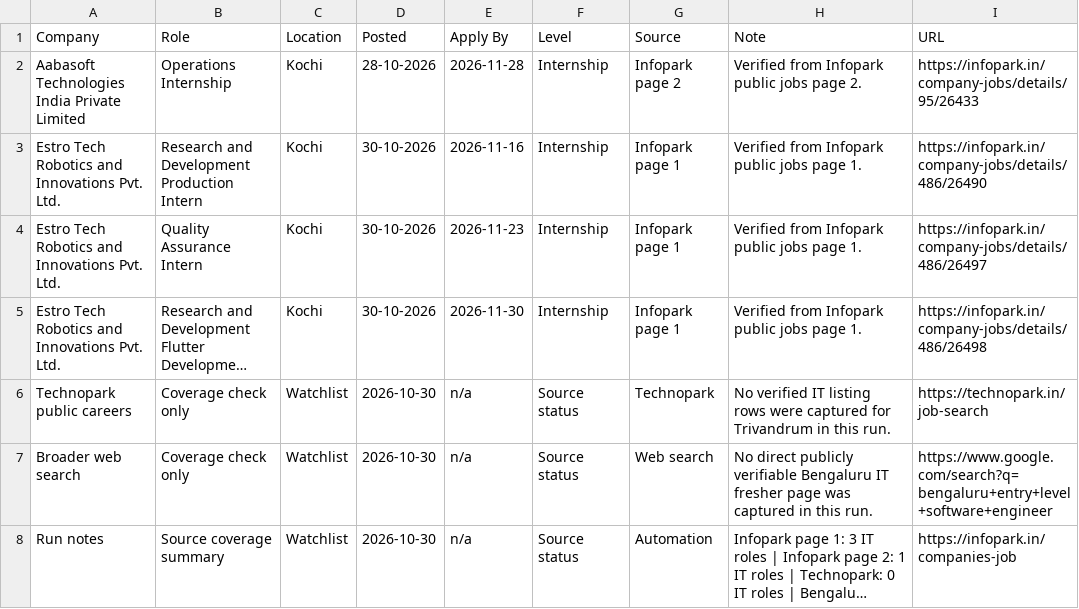
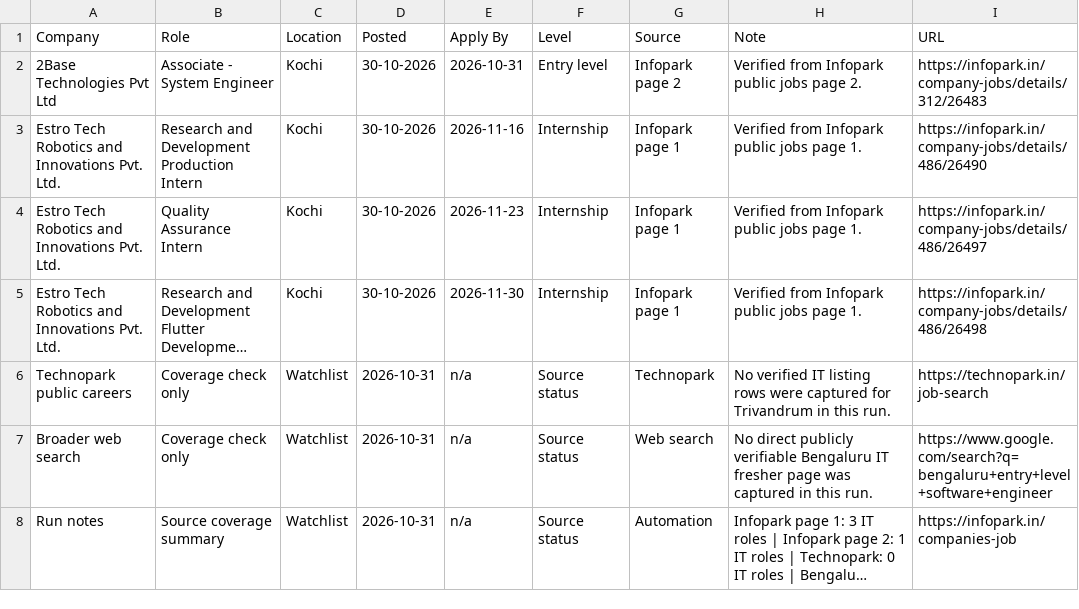
Before and after one commit to sk-learner/Automation-freshers-job-alert, a CSV file: docs/freshers-job-board.csv, drawn as a sheet; long unchanged cells end in …; the diff names each change by its address in the sheet, - before the commit and + after, or states it on an @@ line.

```diff
--- a/docs/freshers-job-board.csv
+++ b/docs/freshers-job-board.csv
-A2 (Company): Aabasoft Technologies India Private Limited
+A2 (Company): 2Base Technologies Pvt Ltd
-B2 (Role): Operations Internship
+B2 (Role): Associate - System Engineer
-D2 (Posted): 28-10-2026
+D2 (Posted): 30-10-2026
-E2 (Apply By): 2026-11-28
+E2 (Apply By): 2026-10-31
-F2 (Level): Internship
+F2 (Level): Entry level
-I2 (URL): https://infopark.in/company-jobs/details/95/26433
+I2 (URL): https://infopark.in/company-jobs/details/312/26483
-D6:D8 (Posted): 2026-10-30
+D6:D8 (Posted): 2026-10-31
```
Also changed, not shown: outputs/freshers-job-board.csv, 4 other files.
